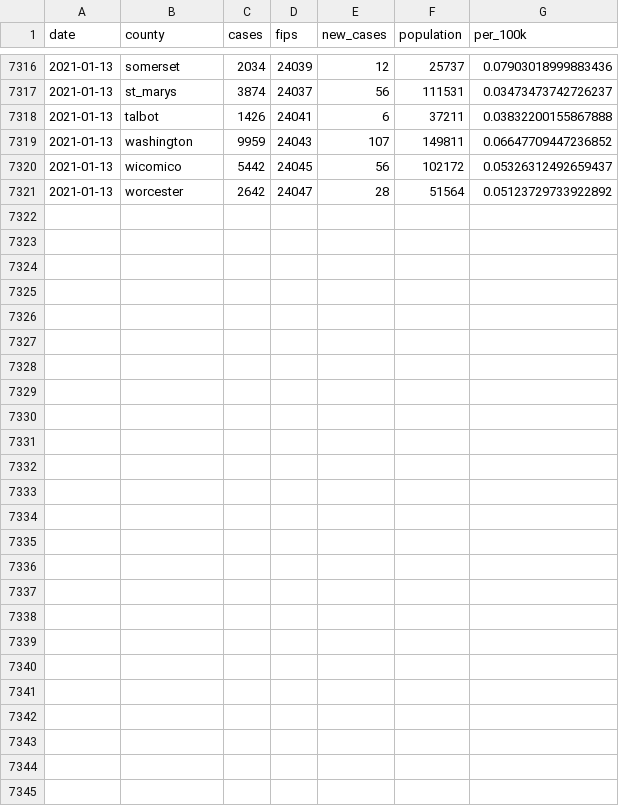
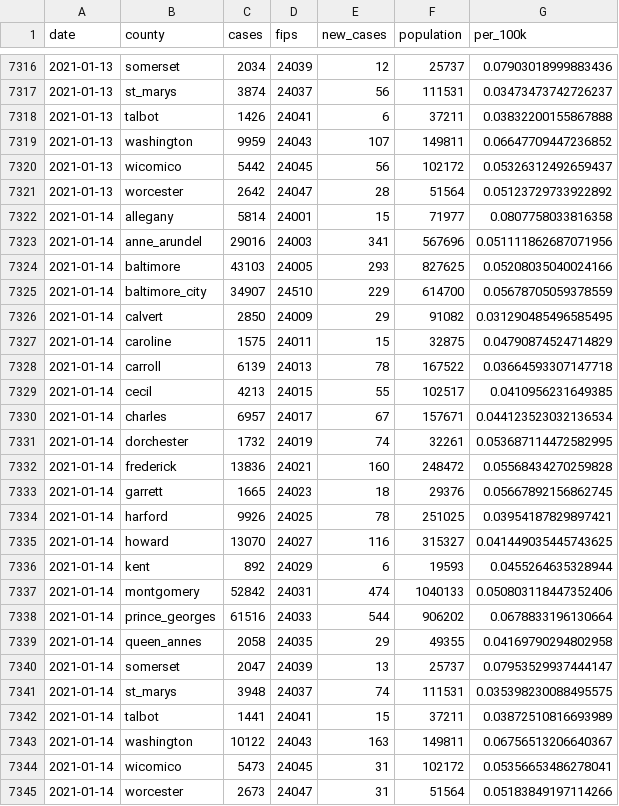
Before and after one commit to prayaggordy/D3-covid-map, a CSV file: data/md_counties_cases.csv, drawn as a sheet; only a part is shown, gaps mark what is left out.

```diff
--- a/data/md_counties_cases.csv
+++ b/data/md_counties_cases.csv
@@ -7321 +7321,25 @@ date,county,cases,fips,new_cases,population,per_100k
 2021-01-13,worcester,2642,24047,28,51564,0.05123729733922892
+2021-01-14,allegany,5814,24001,15,71977,0.0807758033816358
+2021-01-14,anne_arundel,29016,24003,341,567696,0.051111862687071956
+2021-01-14,baltimore,43103,24005,293,827625,0.05208035040024166
+2021-01-14,baltimore_city,34907,24510,229,614700,0.05678705059378559
+2021-01-14,calvert,2850,24009,29,91082,0.031290485496585495
+2021-01-14,caroline,1575,24011,15,32875,0.04790874524714829
+2021-01-14,carroll,6139,24013,78,167522,0.03664593307147718
+2021-01-14,cecil,4213,24015,55,102517,0.0410956231649385
+2021-01-14,charles,6957,24017,67,157671,0.044123523032136534
+2021-01-14,dorchester,1732,24019,74,32261,0.053687114472582995
+2021-01-14,frederick,13836,24021,160,248472,0.05568434270259828
+2021-01-14,garrett,1665,24023,18,29376,0.05667892156862745
+2021-01-14,harford,9926,24025,78,251025,0.03954187829897421
+2021-01-14,howard,13070,24027,116,315327,0.041449035445743625
+2021-01-14,kent,892,24029,6,19593,0.0455264635328944
+2021-01-14,montgomery,52842,24031,474,1040133,0.050803118447352406
+2021-01-14,prince_georges,61516,24033,544,906202,0.0678833196130664
+2021-01-14,queen_annes,2058,24035,29,49355,0.04169790294802958
+2021-01-14,somerset,2047,24039,13,25737,0.07953529937444147
+2021-01-14,st_marys,3948,24037,74,111531,0.035398230088495575
+2021-01-14,talbot,1441,24041,15,37211,0.03872510816693989
+2021-01-14,washington,10122,24043,163,149811,0.06756513206640367
+2021-01-14,wicomico,5473,24045,31,102172,0.05356653486278041
+2021-01-14,worcester,2673,24047,31,51564,0.05183849197114266
```
Also changed, not shown: data/md_counties.csv, data/md_counties_deaths.csv, 22 other files.
